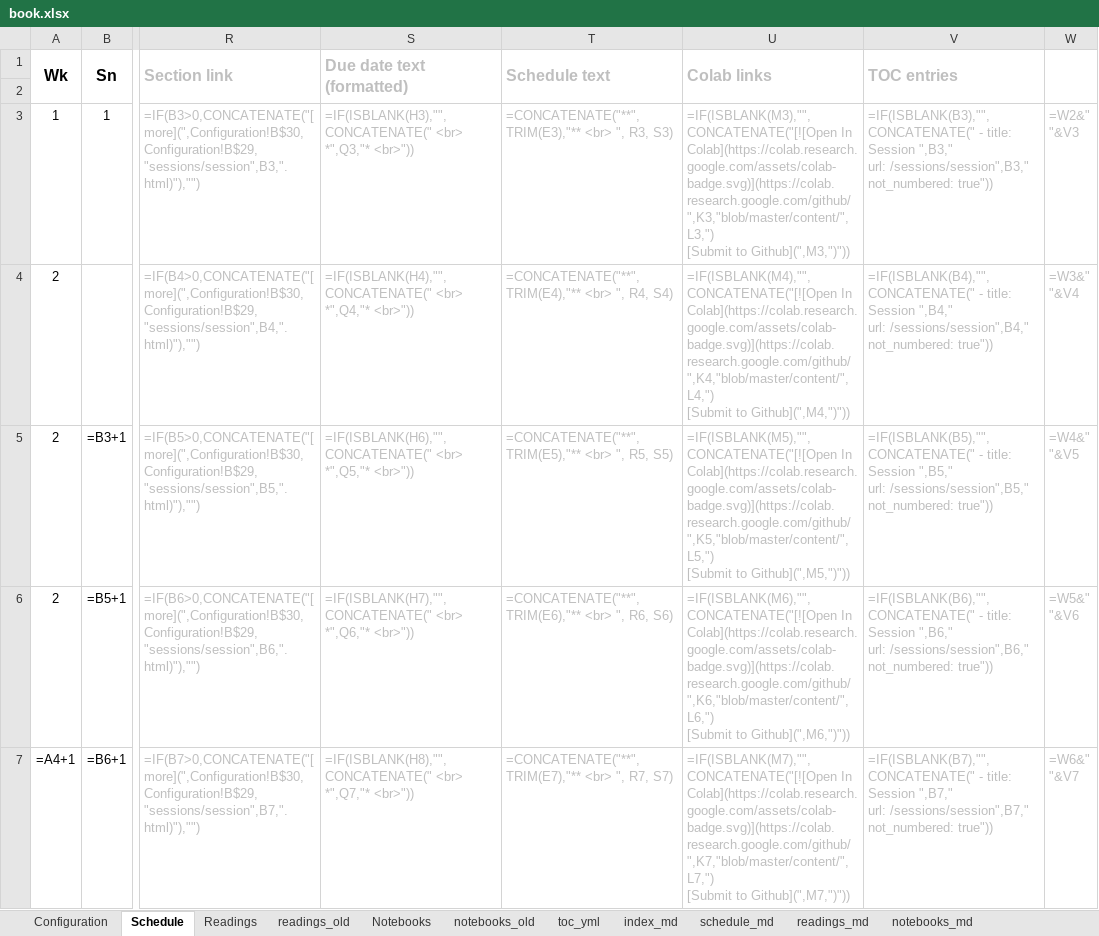
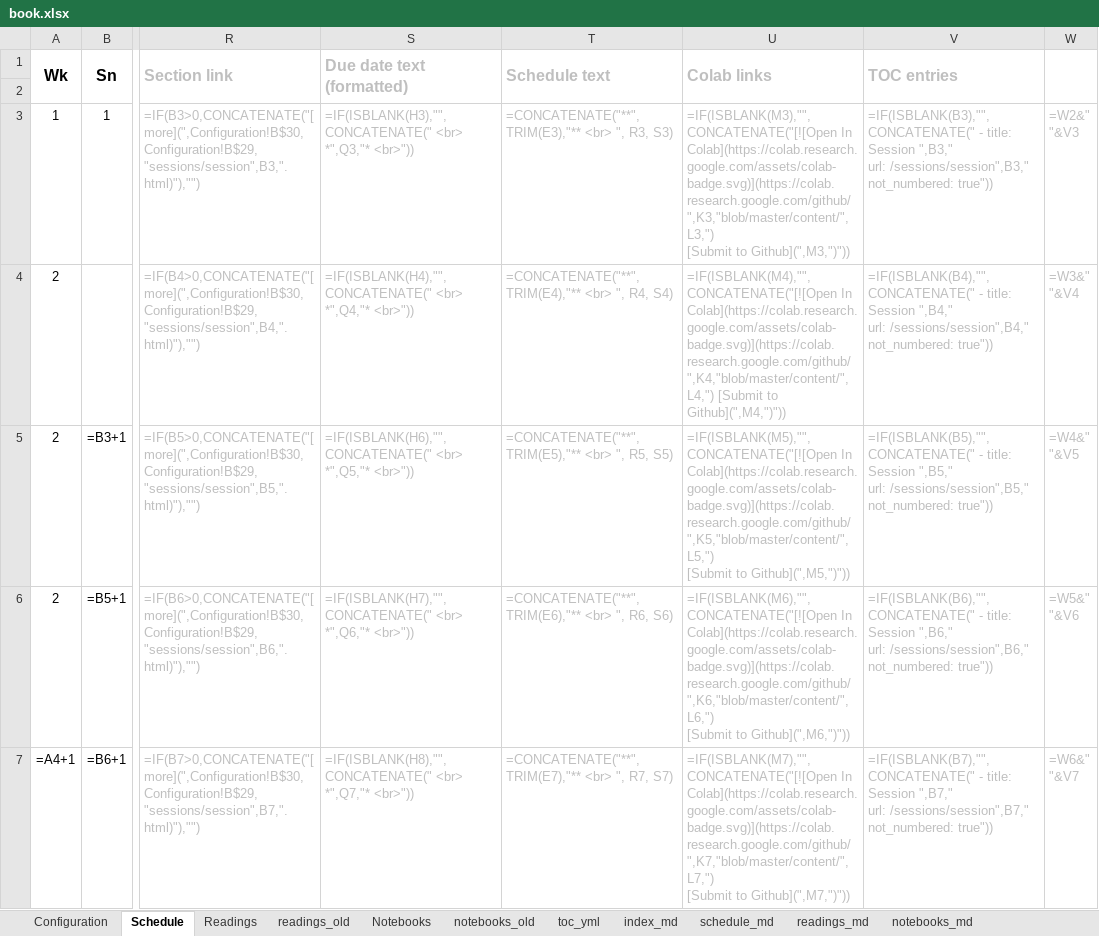
Before and after one commit to RPI-DATA/course-intro-ml-app, an Excel workbook: book.xlsx, sheet Schedule, drawn as a sheet; only a part is shown, gaps mark what is left out; values as stored, in another font and other column widths than the file's, no borders; formulas are shown in place of their values; the diff names each change by its address in the sheet, - before the commit and + after, or states it on an @@ line.

Commit message:
push to public

```diff
--- a/book.xlsx (sheet Schedule)
+++ b/book.xlsx (sheet Schedule)
-U4 (Colab links): …to Github](",M4,")"))
+U4 (Colab links): …to Github](",M4,")"))
```
